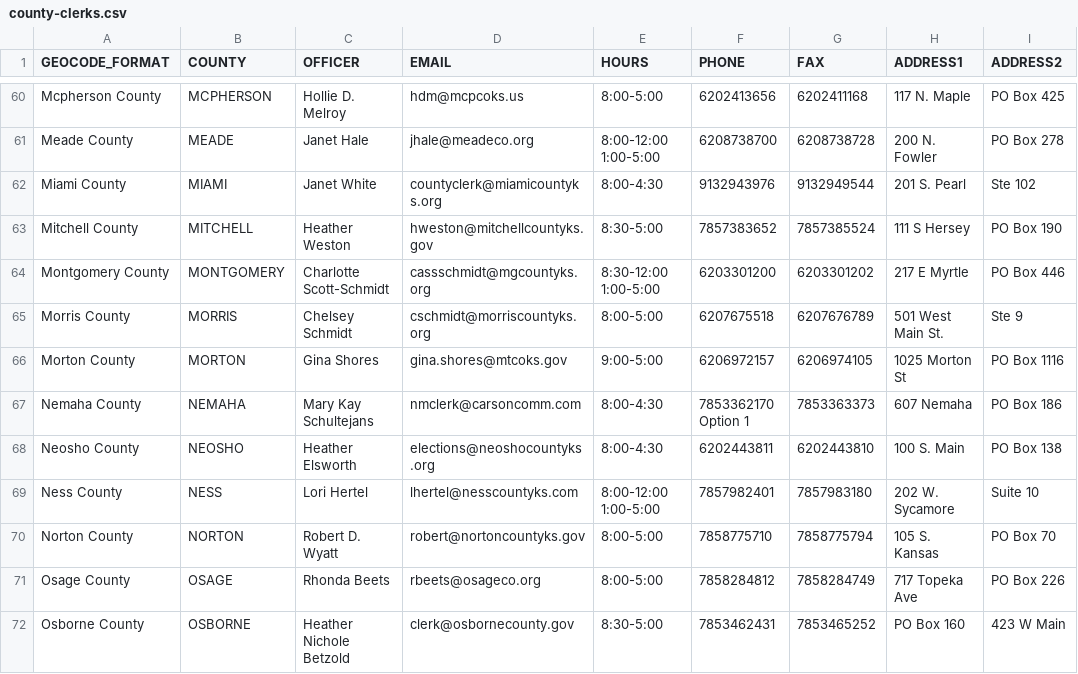
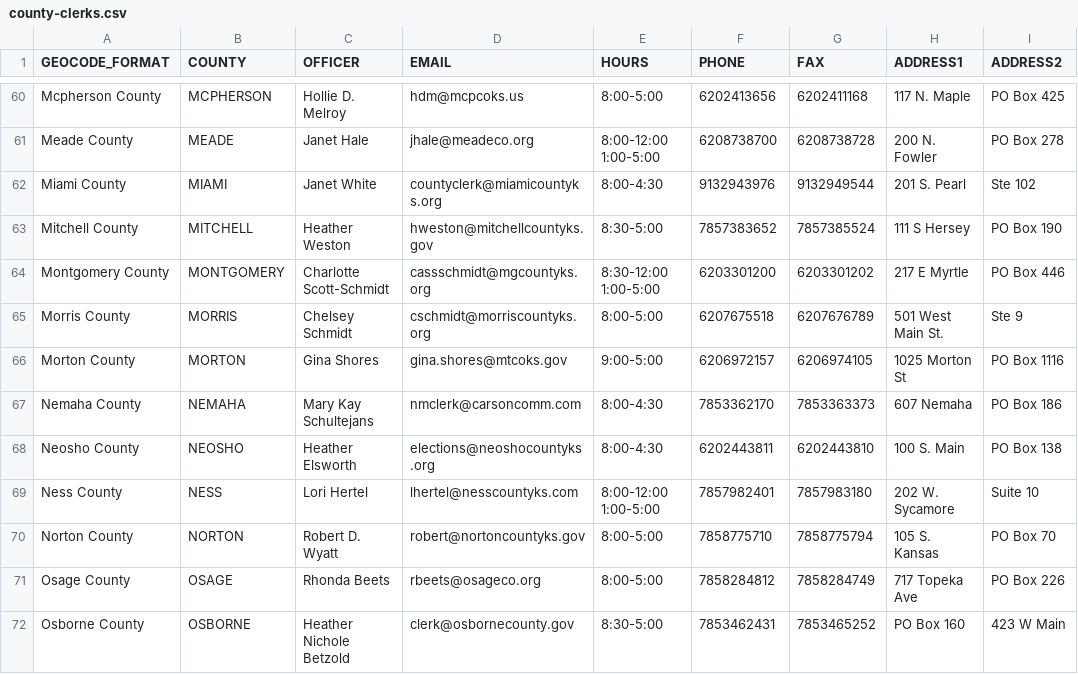
Before and after one commit to BlueprintKansas/v3.ksvotes.org, a CSV file: ksvotes/county-clerks.csv, drawn as a sheet; only a part is shown, gaps mark what is left out; the diff names each change by its address in the sheet, - before the commit and + after, or states it on an @@ line.

Commit message:
Fix Nemaha (#174)

```diff
--- a/ksvotes/county-clerks.csv
+++ b/ksvotes/county-clerks.csv
-F67 (PHONE): 7853362170 Option 1
+F67 (PHONE): 7853362170
```
